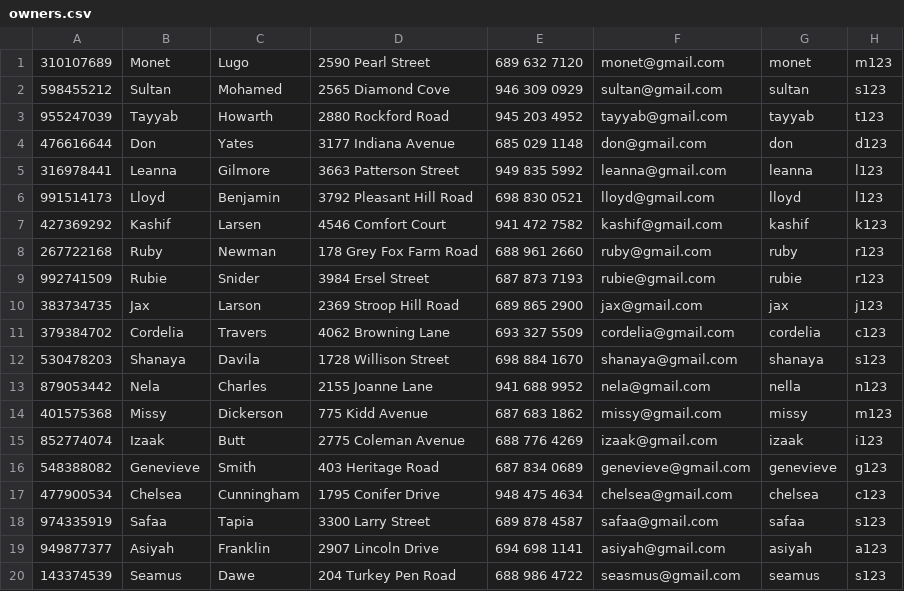
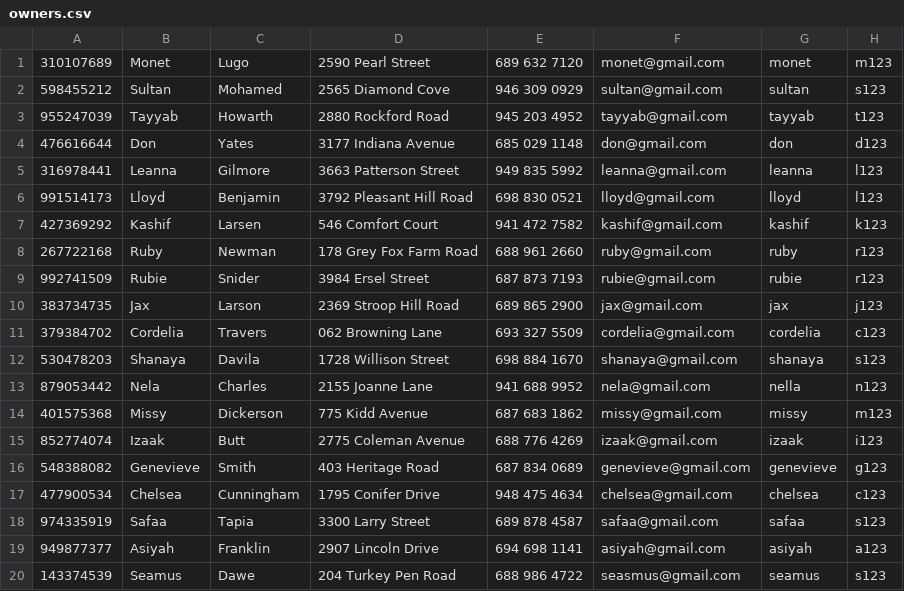
Before and after one commit to vavpan/WebTechnikonProject, a CSV file: owners.csv, drawn as a sheet; the diff names each change by its address in the sheet, - before the commit and + after, or states it on an @@ line.

```diff
--- a/owners.csv
+++ b/owners.csv
-D7: 4546 Comfort Court
+D7: 546 Comfort Court
-D11: 4062 Browning Lane
+D11: 062 Browning Lane
```
Also changed, not shown: 11 other files.
